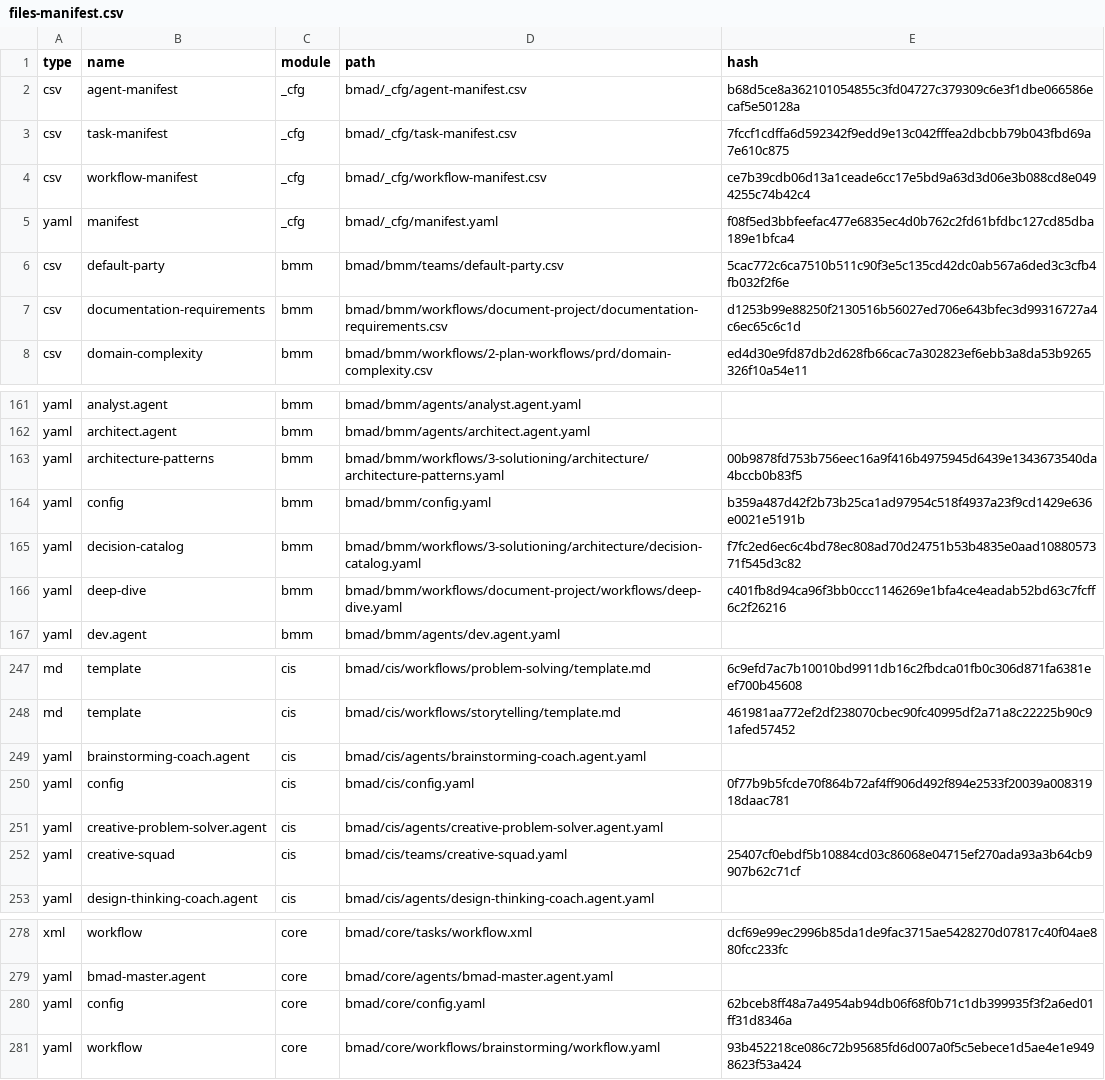
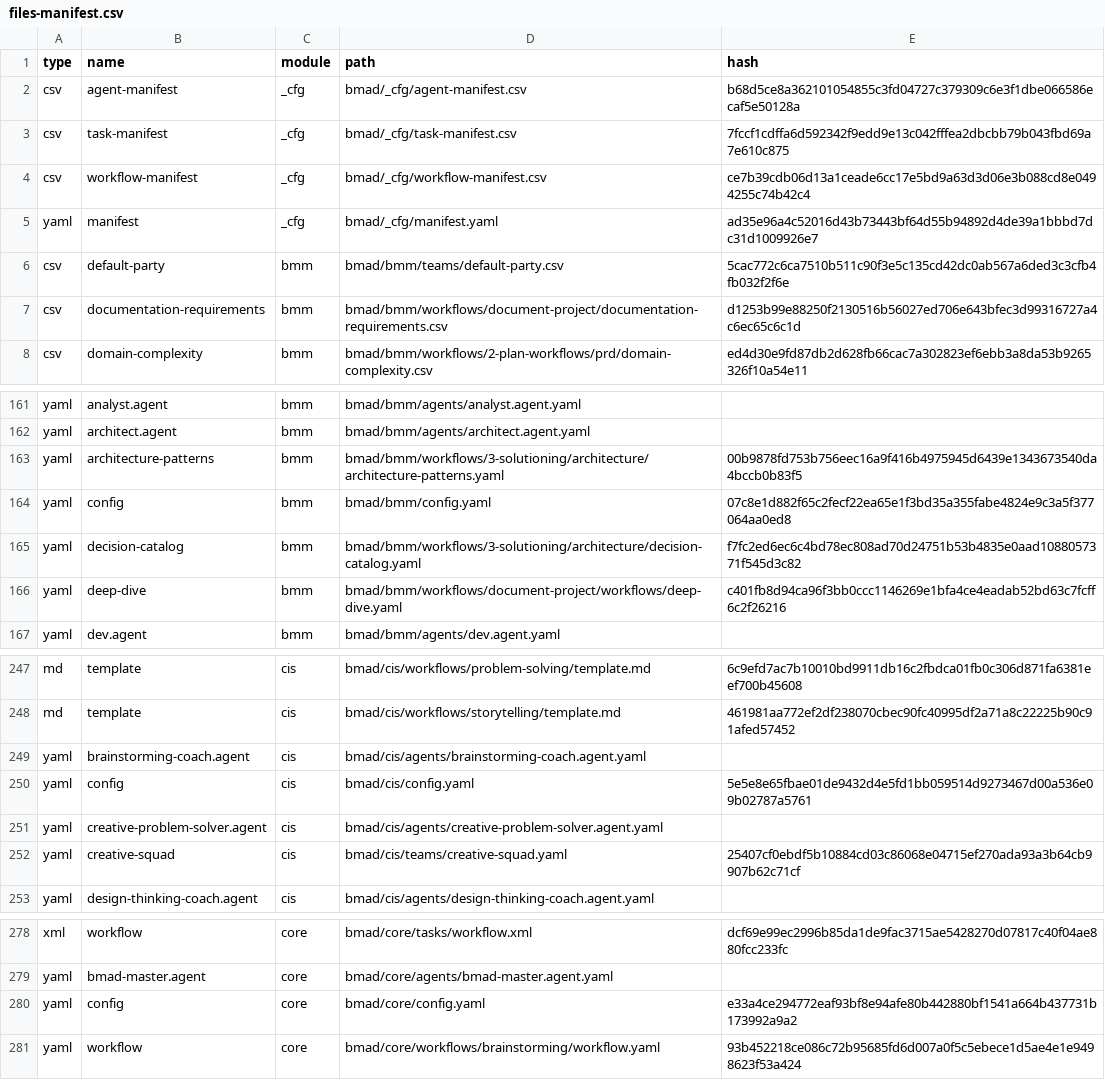
Before and after one commit to IBE160/beergame, a CSV file: .bmad/_cfg/files-manifest.csv, drawn as a sheet; only a part is shown, gaps mark what is left out.

Commit message:
update(config): synchronize timestamps across configuration files
- Updated installation and configuration timestamps in multiple YAML files to reflect the new date of '2025-11-30'.
- Ensured consistency across the core, BMM, and CIS module configurations by aligning the date formats and values.

```diff
--- a/.bmad/_cfg/files-manifest.csv
+++ b/.bmad/_cfg/files-manifest.csv
@@ -4,3 +4,3 @@ type,name,module,path,hash
 "csv","workflow-manifest","_cfg","bmad/_cfg/workflow-manifest.csv","ce7b39cdb06d13a1ceade6cc17e5bd9a63d3d06e3b088cd8e0494255c74b42c4"
-"yaml","manifest","_cfg","bmad/_cfg/manifest.yaml","f08f5ed3bbfeefac477e6835ec4d0b762c2fd61bfdbc127cd85dba189e1bfca4"
+"yaml","manifest","_cfg","bmad/_cfg/manifest.yaml","ad35e96a4c52016d43b73443bf64d55b94892d4de39a1bbbd7dc31d1009926e7"
 "csv","default-party","bmm","bmad/bmm/teams/default-party.csv","5cac772c6ca7510b511c90f3e5c135cd42dc0ab567a6ded3c3cfb4fb032f2f6e"
@@ -163,3 +163,3 @@ type,name,module,path,hash
 "yaml","architecture-patterns","bmm","bmad/bmm/workflows/3-solutioning/architecture/architecture-patterns.yaml","00b9878fd753b756eec16a9f416b4975945d6439e1343673540da4bccb0b83f5"
-"yaml","config","bmm","bmad/bmm/config.yaml","b359a487d42f2b73b25ca1ad97954c518f4937a23f9cd1429e636e0021e5191b"
+"yaml","config","bmm","bmad/bmm/config.yaml","07c8e1d882f65c2fecf22ea65e1f3bd35a355fabe4824e9c3a5f377064aa0ed8"
 "yaml","decision-catalog","bmm","bmad/bmm/workflows/3-solutioning/architecture/decision-catalog.yaml","f7fc2ed6ec6c4bd78ec808ad70d24751b53b4835e0aad1088057371f545d3c82"
@@ -249,3 +249,3 @@ type,name,module,path,hash
 "yaml","brainstorming-coach.agent","cis","bmad/cis/agents/brainstorming-coach.agent.yaml",""
-"yaml","config","cis","bmad/cis/config.yaml","0f77b9b5fcde70f864b72af4ff906d492f894e2533f20039a00831918daac781"
+"yaml","config","cis","bmad/cis/config.yaml","5e5e8e65fbae01de9432d4e5fd1bb059514d9273467d00a536e09b02787a5761"
 "yaml","creative-problem-solver.agent","cis","bmad/cis/agents/creative-problem-solver.agent.yaml",""
@@ -279,3 +279,3 @@ type,name,module,path,hash
 "yaml","bmad-master.agent","core","bmad/core/agents/bmad-master.agent.yaml",""
-"yaml","config","core","bmad/core/config.yaml","62bceb8ff48a7a4954ab94db06f68f0b71c1db399935f3f2a6ed01ff31d8346a"
+"yaml","config","core","bmad/core/config.yaml","e33a4ce294772eaf93bf8e94afe80b442880bf1541a664b437731b173992a9a2"
 "yaml","workflow","core","bmad/core/workflows/brainstorming/workflow.yaml","93b452218ce086c72b95685fd6d007a0f5c5ebece1d5ae4e1e9498623f53a424"
```
Also changed, not shown: 5 other files.
